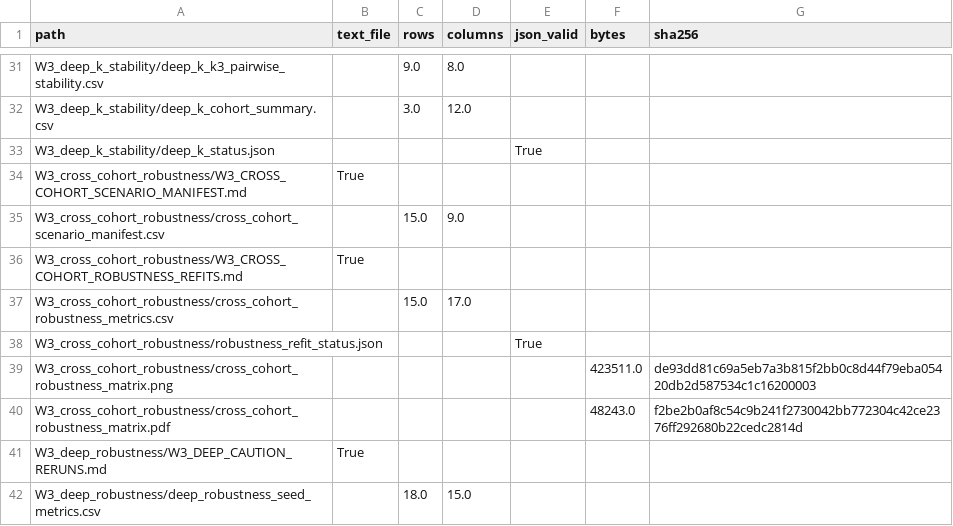
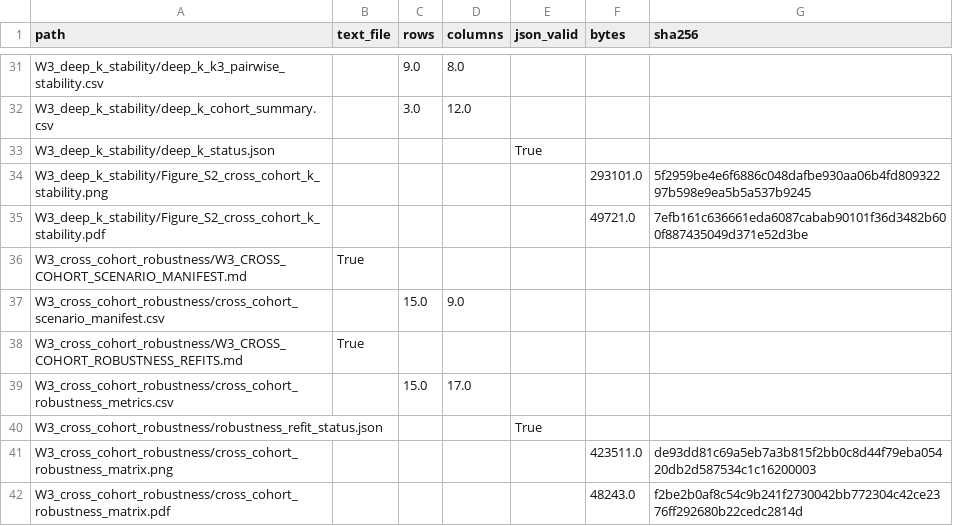
Before and after one commit to HaibooZhu/SA-AKI-Longitudinal-Subphenotyping, a CSV file: aggregate_results/AGGREGATE_EVIDENCE_MANIFEST.csv, drawn as a sheet; only a part is shown, gaps mark what is left out; the shorter side is filled out with more unchanged rows; the diff names each change by its address in the sheet, - before the commit and + after, or states it on an @@ line.

```diff
--- a/aggregate_results/AGGREGATE_EVIDENCE_MANIFEST.csv
+++ b/aggregate_results/AGGREGATE_EVIDENCE_MANIFEST.csv
+row 34: W3_deep_k_stability/Figure_S2_cross_cohort_k_stability.png |  |  |  |  | 293101.0 | 5f2959be4e6f6886c048dafbe930aa06b4fd80932297b598e9ea5b5a537b9245
+row 35: W3_deep_k_stability/Figure_S2_cross_cohort_k_stability.pdf |  |  |  |  | 49721.0 | 7efb161c636661eda6087cabab90101f36d3482b600f887435049d371e52d3be
```
Also changed, not shown: aggregate_results/W3_deep_k_stability/deep_k_fit_diagnostics.csv, 14 other files.
